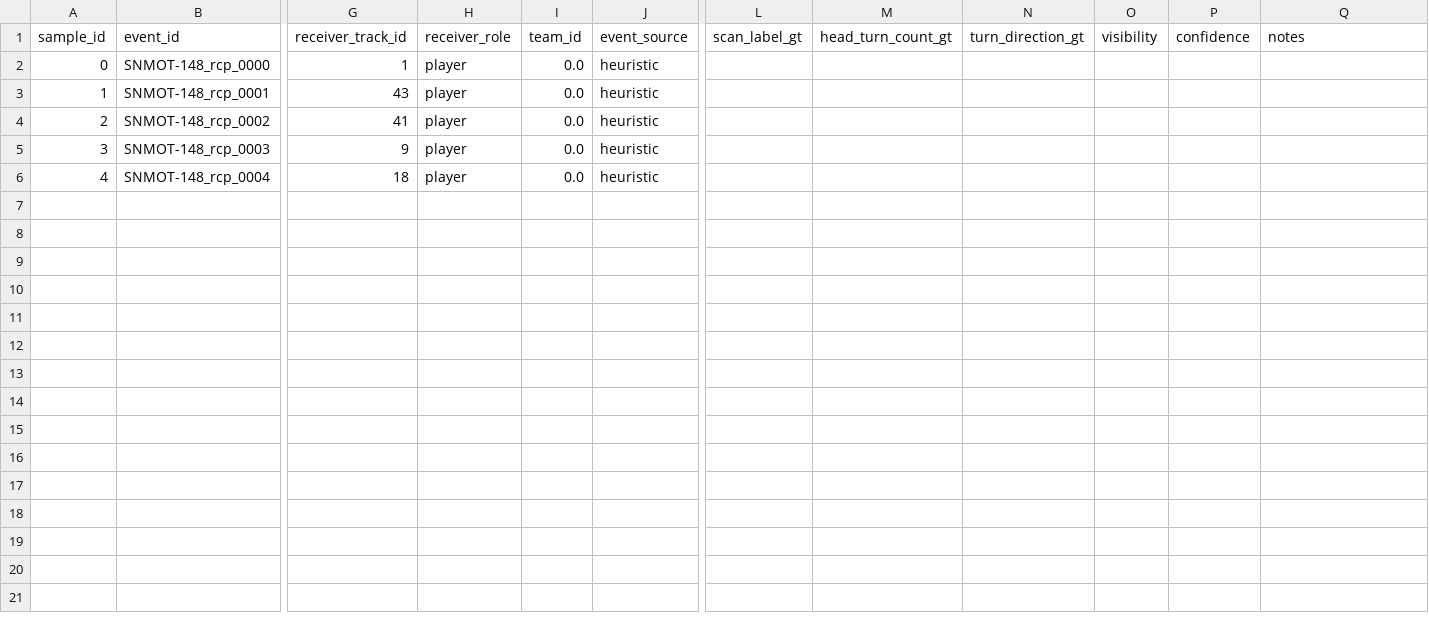
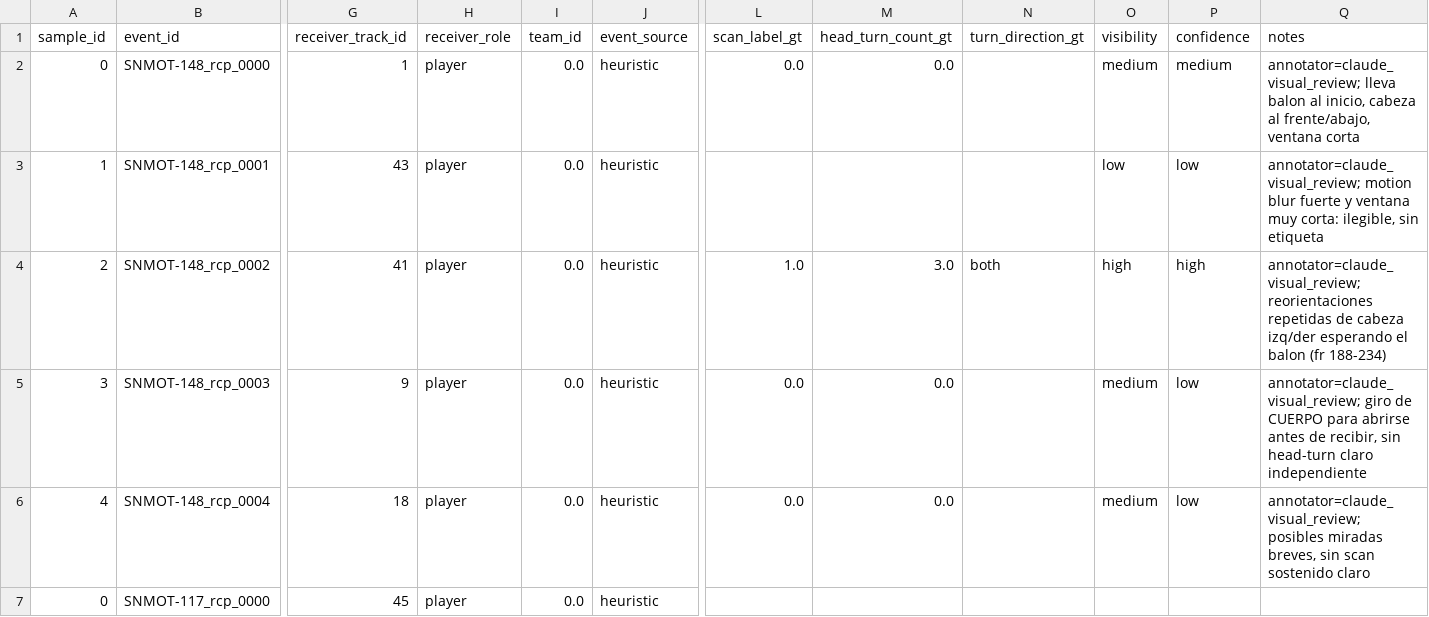
Before and after one commit to JuanSebastianrs/VM_FOOTBALL, a CSV file: data/annotations/scanning_windows_gt.csv, drawn as a sheet; only a part is shown, gaps mark what is left out; rows hold the shown columns only; the diff names each change by its address in the sheet, - before the commit and + after, or states it on an @@ line.

```diff
--- a/data/annotations/scanning_windows_gt.csv
+++ b/data/annotations/scanning_windows_gt.csv
-L2 (scan_label_gt): (empty)
+L2 (scan_label_gt): 0.0
-M2 (head_turn_count_gt): (empty)
+M2 (head_turn_count_gt): 0.0
-O2 (visibility): (empty)
+O2 (visibility): medium
-P2 (confidence): (empty)
+P2 (confidence): medium
-Q2 (notes): (empty)
+Q2 (notes): annotator=claude_visual_review; lleva balon al inicio, cabeza al frente/abajo, ventana corta
-O3 (visibility): (empty)
+O3 (visibility): low
-P3 (confidence): (empty)
+P3 (confidence): low
-Q3 (notes): (empty)
+Q3 (notes): annotator=claude_visual_review; motion blur fuerte y ventana muy corta: ilegible, sin etiqueta
-L4 (scan_label_gt): (empty)
+L4 (scan_label_gt): 1.0
-M4 (head_turn_count_gt): (empty)
+M4 (head_turn_count_gt): 3.0
-N4 (turn_direction_gt): (empty)
+N4 (turn_direction_gt): both
-O4 (visibility): (empty)
+O4 (visibility): high
-P4 (confidence): (empty)
+P4 (confidence): high
-Q4 (notes): (empty)
+Q4 (notes): annotator=claude_visual_review; reorientaciones repetidas de cabeza izq/der esperando el balon (fr 188-234)
-L5:L6 (scan_label_gt): (empty)
+L5:L6 (scan_label_gt): 0.0
-M5:M6 (head_turn_count_gt): (empty)
+M5:M6 (head_turn_count_gt): 0.0
-O5:O6 (visibility): (empty)
+O5:O6 (visibility): medium
-P5:P6 (confidence): (empty)
+P5:P6 (confidence): low
-Q5 (notes): (empty)
+Q5 (notes): annotator=claude_visual_review; giro de CUERPO para abrirse antes de recibir, sin head-turn claro independiente
-Q6 (notes): (empty)
+Q6 (notes): annotator=claude_visual_review; posibles miradas breves, sin scan sostenido claro
+row 7: 0 | SNMOT-117_rcp_0000 | 45 | player | 0.0 | heuristic
```
Also changed, not shown: 2 other files.
